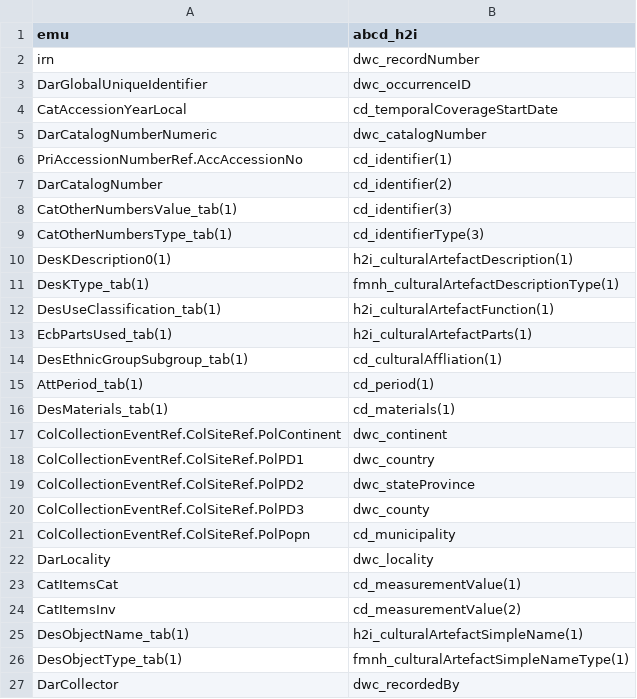
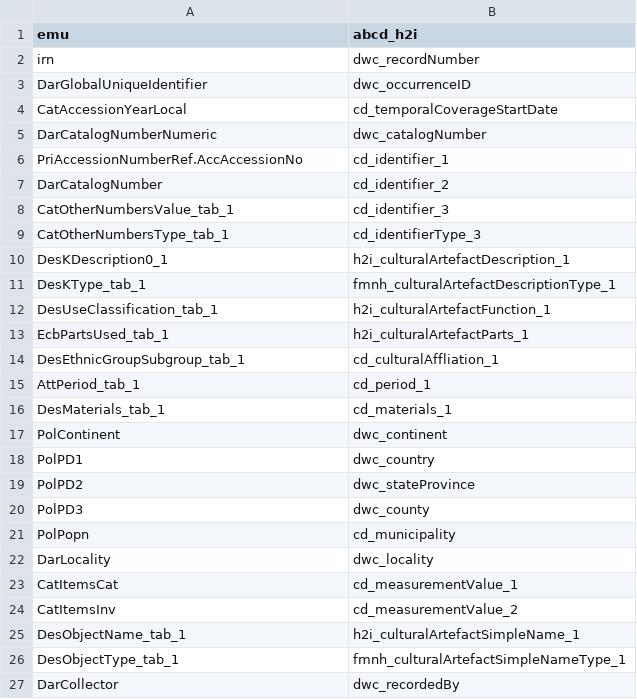
Before and after one commit to fieldmuseum/EMu-xml-to-json, a CSV file: mappings/abcd_h2i_emu.csv, drawn as a sheet.

Commit message:
replaced special chars, stripped to column name

```diff
--- a/mappings/abcd_h2i_emu.csv
+++ b/mappings/abcd_h2i_emu.csv
@@ -5,23 +5,23 @@ CatAccessionYearLocal,cd_temporalCoverageStartDate
 DarCatalogNumberNumeric,dwc_catalogNumber
-PriAccessionNumberRef.AccAccessionNo,cd_identifier(1)
-DarCatalogNumber,cd_identifier(2)
-CatOtherNumbersValue_tab(1),cd_identifier(3)
-CatOtherNumbersType_tab(1),cd_identifierType(3)
-DesKDescription0(1), h2i_culturalArtefactDescription(1)
-DesKType_tab(1),fmnh_culturalArtefactDescriptionType(1)
-DesUseClassification_tab(1),h2i_culturalArtefactFunction(1)
-EcbPartsUsed_tab(1),h2i_culturalArtefactParts(1)
-DesEthnicGroupSubgroup_tab(1),cd_culturalAffliation(1)
-AttPeriod_tab(1),cd_period(1)
-DesMaterials_tab(1),cd_materials(1)
-ColCollectionEventRef.ColSiteRef.PolContinent,dwc_continent
-ColCollectionEventRef.ColSiteRef.PolPD1,dwc_country
-ColCollectionEventRef.ColSiteRef.PolPD2,dwc_stateProvince
-ColCollectionEventRef.ColSiteRef.PolPD3,dwc_county
-ColCollectionEventRef.ColSiteRef.PolPopn,cd_municipality
+PriAccessionNumberRef.AccAccessionNo,cd_identifier_1
+DarCatalogNumber,cd_identifier_2
+CatOtherNumbersValue_tab_1,cd_identifier_3
+CatOtherNumbersType_tab_1,cd_identifierType_3
+DesKDescription0_1, h2i_culturalArtefactDescription_1
+DesKType_tab_1,fmnh_culturalArtefactDescriptionType_1
+DesUseClassification_tab_1,h2i_culturalArtefactFunction_1
+EcbPartsUsed_tab_1,h2i_culturalArtefactParts_1
+DesEthnicGroupSubgroup_tab_1,cd_culturalAffliation_1
+AttPeriod_tab_1,cd_period_1
+DesMaterials_tab_1,cd_materials_1
+PolContinent,dwc_continent
+PolPD1,dwc_country
+PolPD2,dwc_stateProvince
+PolPD3,dwc_county
+PolPopn,cd_municipality
 DarLocality,dwc_locality
-CatItemsCat,cd_measurementValue(1)
-CatItemsInv,cd_measurementValue(2)
-DesObjectName_tab(1),h2i_culturalArtefactSimpleName(1)
-DesObjectType_tab(1),fmnh_culturalArtefactSimpleNameType(1)
+CatItemsCat,cd_measurementValue_1
+CatItemsInv,cd_measurementValue_2
+DesObjectName_tab_1,h2i_culturalArtefactSimpleName_1
+DesObjectType_tab_1,fmnh_culturalArtefactSimpleNameType_1
 DarCollector,dwc_recordedBy
```
